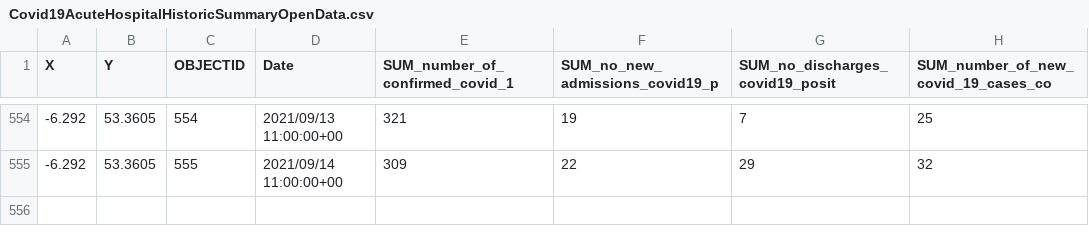
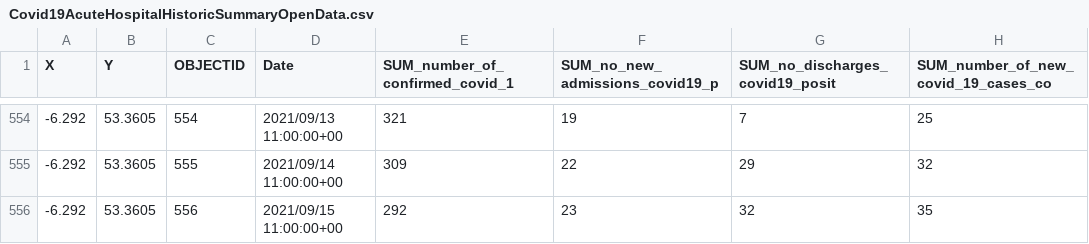
Before and after one commit to derekocallaghan/covid19data, a CSV file: notebooks/data/Covid19AcuteHospitalHistoricSummaryOpenData.csv, drawn as a sheet; only a part is shown, gaps mark what is left out.

Commit message:
Added latest data

```diff
--- a/notebooks/data/Covid19AcuteHospitalHistoricSummaryOpenData.csv
+++ b/notebooks/data/Covid19AcuteHospitalHistoricSummaryOpenData.csv
@@ -555 +555,2 @@
 -6.292,53.3605,555,2021/09/14 11:00:00+00,309,22,29,32
+-6.292,53.3605,556,2021/09/15 11:00:00+00,292,23,32,35
```
Also changed, not shown: notebooks/data/ecdcireland.csv, notebooks/data/reportedcases.csv, 2 other files.
